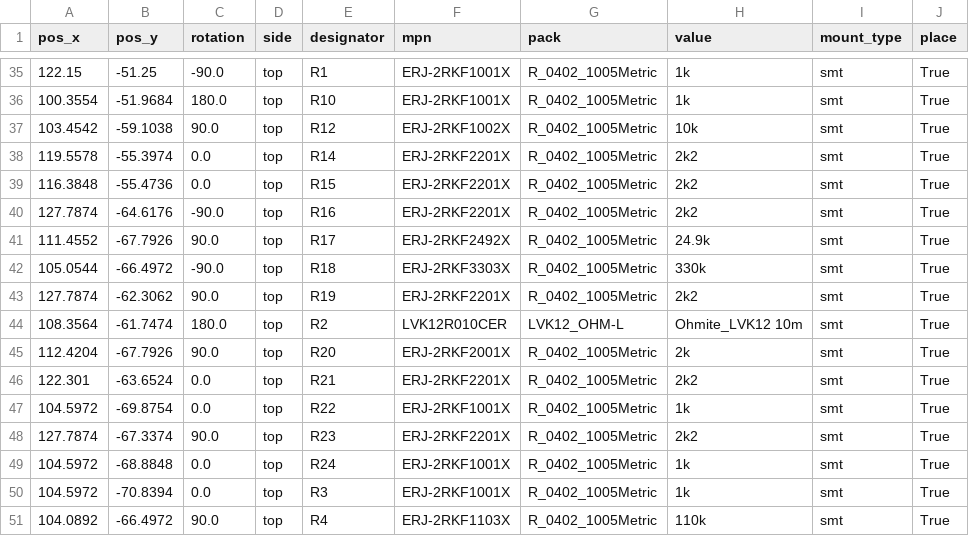
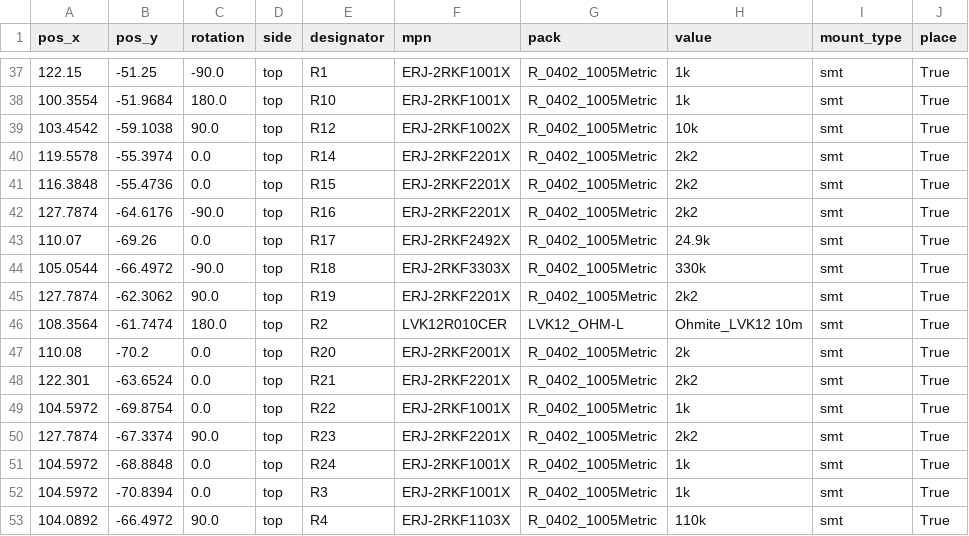
Before and after one commit to IDMIL/T-Stick, a CSV file: hardware/PCB/enchantiS3-board/PCBWay_positions.csv, drawn as a sheet; only a part is shown, gaps mark what is left out; the diff covers the shown part only.

Commit message:
simplify rev3 design to only add an extra regulator

```diff
--- a/hardware/PCB/enchantiS3-board/PCBWay_positions.csv
+++ b/hardware/PCB/enchantiS3-board/PCBWay_positions.csv
@@ -40,3 +42,3 @@
 127.7874,-64.6176,-90.0,top,R16,ERJ-2RKF2201X,R_0402_1005Metric,2k2,smt,True
-111.4552,-67.7926,90.0,top,R17,ERJ-2RKF2492X,R_0402_1005Metric,24.9k,smt,True
+110.07,-69.26,0.0,top,R17,ERJ-2RKF2492X,R_0402_1005Metric,24.9k,smt,True
 105.0544,-66.4972,-90.0,top,R18,ERJ-2RKF3303X,R_0402_1005Metric,330k,smt,True
@@ -44,3 +46,3 @@
 108.3564,-61.7474,180.0,top,R2,LVK12R010CER,LVK12_OHM-L,Ohmite_LVK12 10m,smt,True
-112.4204,-67.7926,90.0,top,R20,ERJ-2RKF2001X,R_0402_1005Metric,2k,smt,True
+110.08,-70.2,0.0,top,R20,ERJ-2RKF2001X,R_0402_1005Metric,2k,smt,True
 122.301,-63.6524,0.0,top,R21,ERJ-2RKF2201X,R_0402_1005Metric,2k2,smt,True
```
Also changed, not shown: 3 added rows and 14 edited cells elsewhere in this file, hardware/PCB/enchantiS3-board/enchantiS3-BOM.csv, 5 other files.
